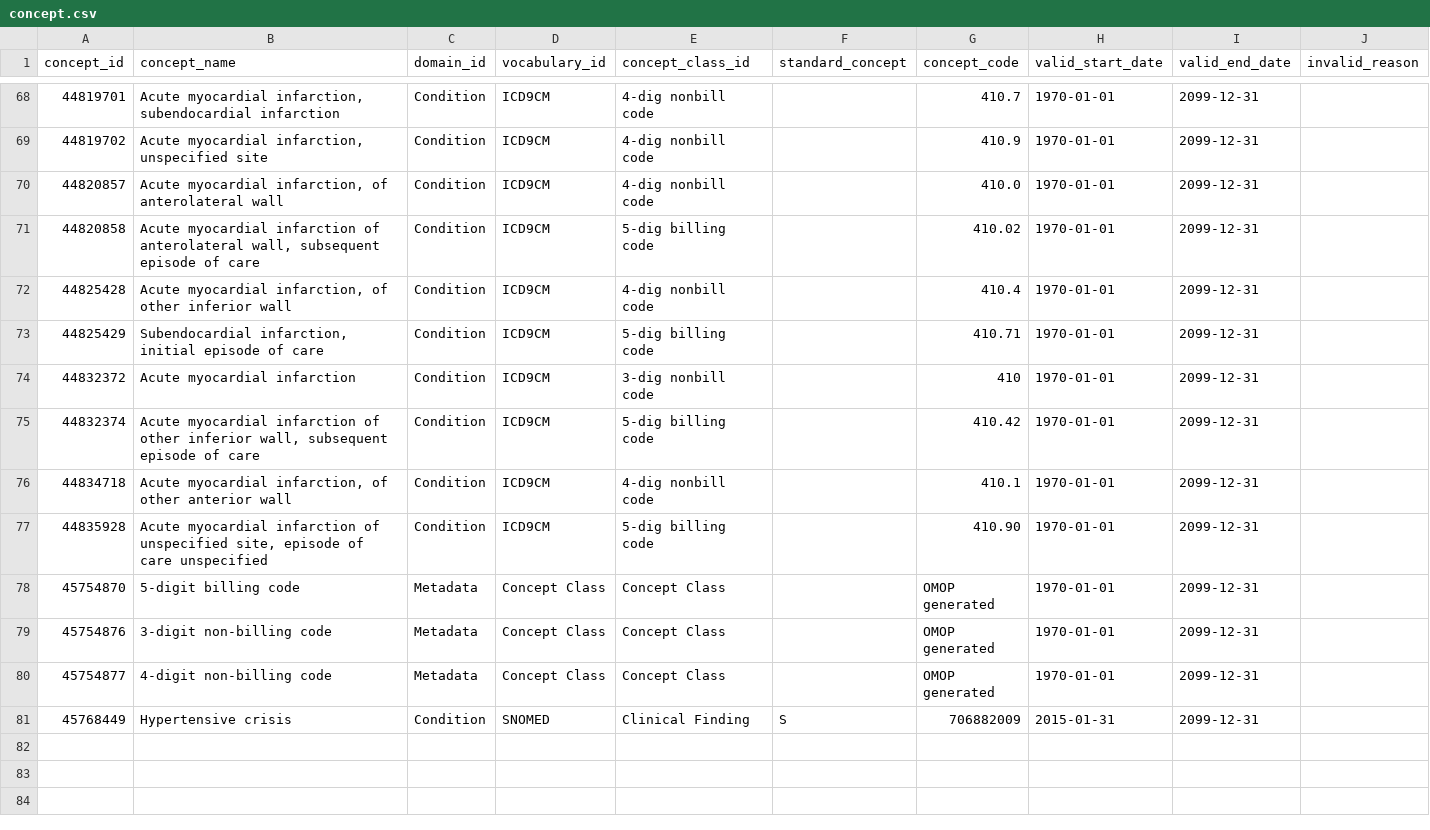
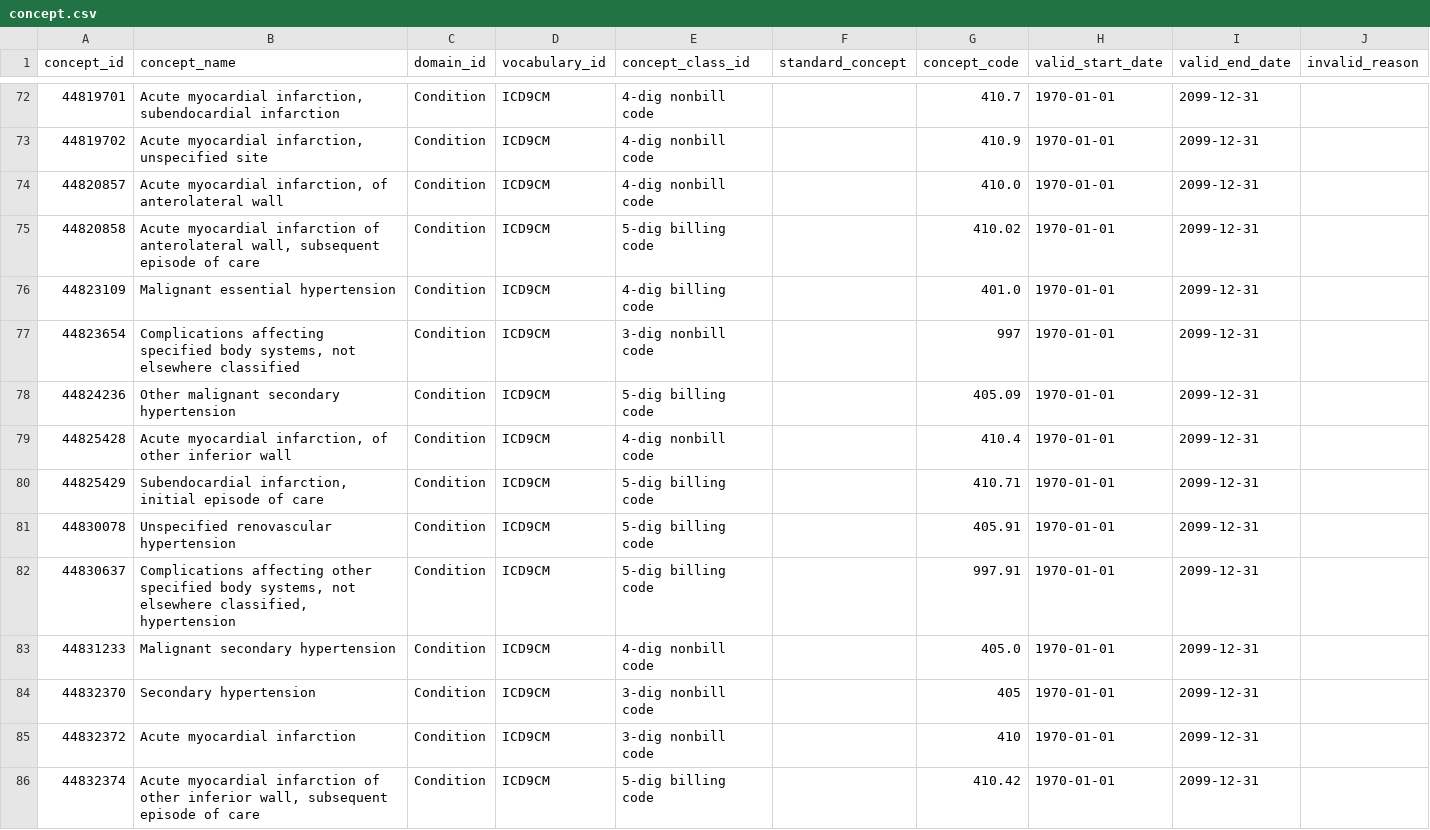
Before and after one commit to MechanicalRabbit/ohdsi-synpuf-demo, a CSV file: import/concept.csv, drawn as a sheet; only a part is shown, gaps mark what is left out; the shorter side is filled out with more unchanged rows; the diff covers the shown part only.

```diff
--- a/import/concept.csv
+++ b/import/concept.csv
@@ -71,4 +75,11 @@ concept_id,concept_name,domain_id,vocabulary_id,concept_class_id,standard_concep
 44820858,"Acute myocardial infarction of anterolateral wall, subsequent episode of care",Condition,ICD9CM,5-dig billing code,,410.02,1970-01-01,2099-12-31,
+44823109,Malignant essential hypertension,Condition,ICD9CM,4-dig billing code,,401.0,1970-01-01,2099-12-31,
+44823654,"Complications affecting specified body systems, not elsewhere classified",Condition,ICD9CM,3-dig nonbill code,,997,1970-01-01,2099-12-31,
+44824236,Other malignant secondary hypertension,Condition,ICD9CM,5-dig billing code,,405.09,1970-01-01,2099-12-31,
 44825428,"Acute myocardial infarction, of other inferior wall",Condition,ICD9CM,4-dig nonbill code,,410.4,1970-01-01,2099-12-31,
 44825429,"Subendocardial infarction, initial episode of care",Condition,ICD9CM,5-dig billing code,,410.71,1970-01-01,2099-12-31,
+44830078,Unspecified renovascular hypertension,Condition,ICD9CM,5-dig billing code,,405.91,1970-01-01,2099-12-31,
+44830637,"Complications affecting other specified body systems, not elsewhere classified, hypertension",Condition,ICD9CM,5-dig billing code,,997.91,1970-01-01,2099-12-31,
+44831233,Malignant secondary hypertension,Condition,ICD9CM,4-dig nonbill code,,405.0,1970-01-01,2099-12-31,
+44832370,Secondary hypertension,Condition,ICD9CM,3-dig nonbill code,,405,1970-01-01,2099-12-31,
 44832372,Acute myocardial infarction,Condition,ICD9CM,3-dig nonbill code,,410,1970-01-01,2099-12-31,
```
Also changed, not shown: 9 added rows elsewhere in this file, import/care_site.csv, import/concept_relationship.csv, 11 other files.
